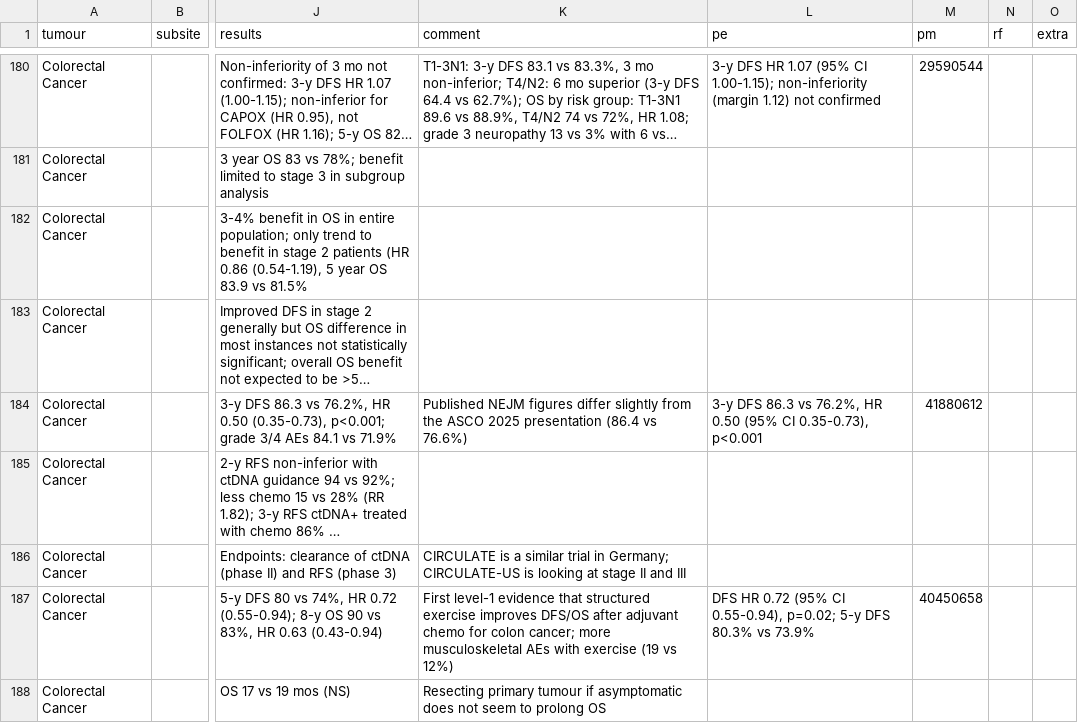
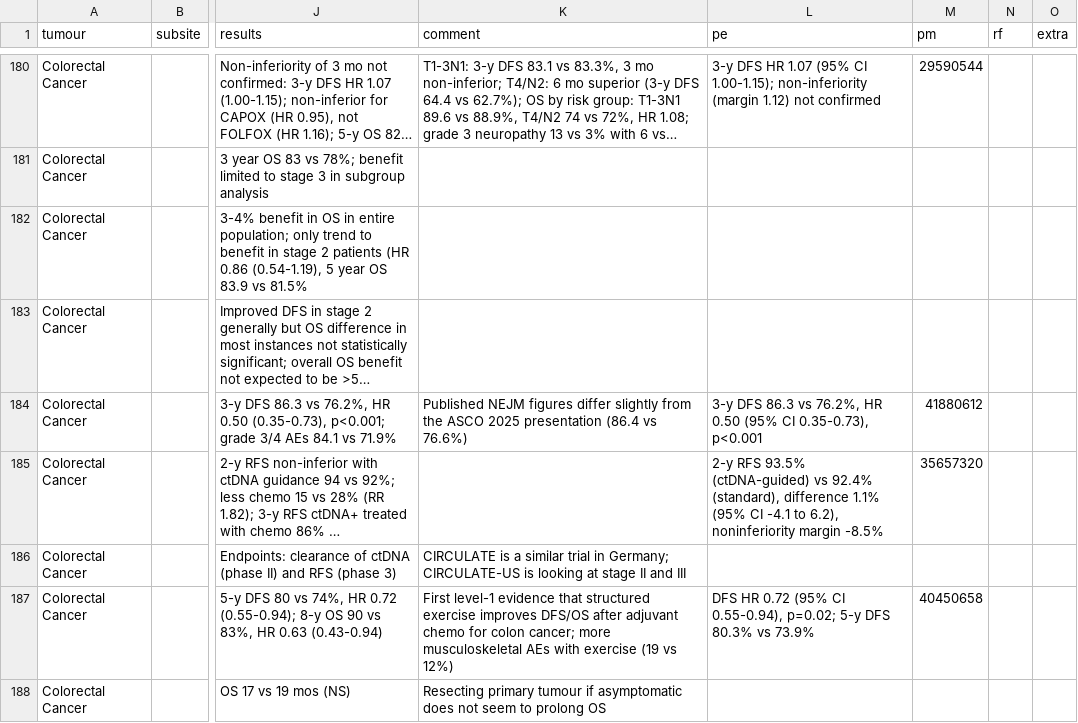
Before and after one commit to david7254672/landmark-trials, a CSV file: data/trials.csv, drawn as a sheet; only a part is shown, gaps mark what is left out; long unchanged cells end in …; the diff covers the shown part only; the diff names each change by its address in the sheet, - before the commit and + after, or states it on an @@ line.

```diff
--- a/data/trials.csv
+++ b/data/trials.csv
-L185 (pe): (empty)
+L185 (pe): 2-y RFS 93.5% (ctDNA-guided) vs 92.4% (standard), difference 1.1% (95% CI -4.1 to 6.2), noninferiority margin -8.5%
-M185 (pm): (empty)
+M185 (pm): 35657320
```
Also changed, not shown: 16 edited cells elsewhere in this file, 1 other file.
